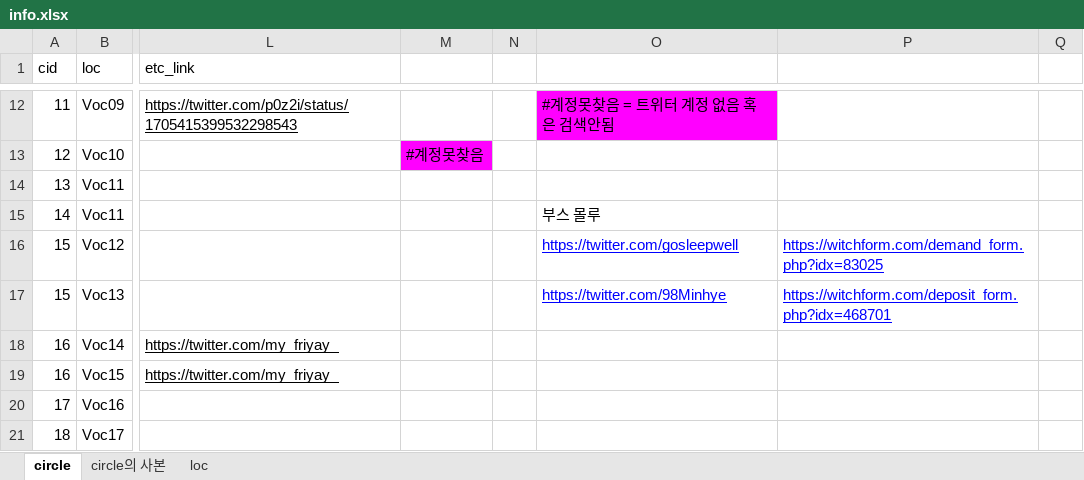
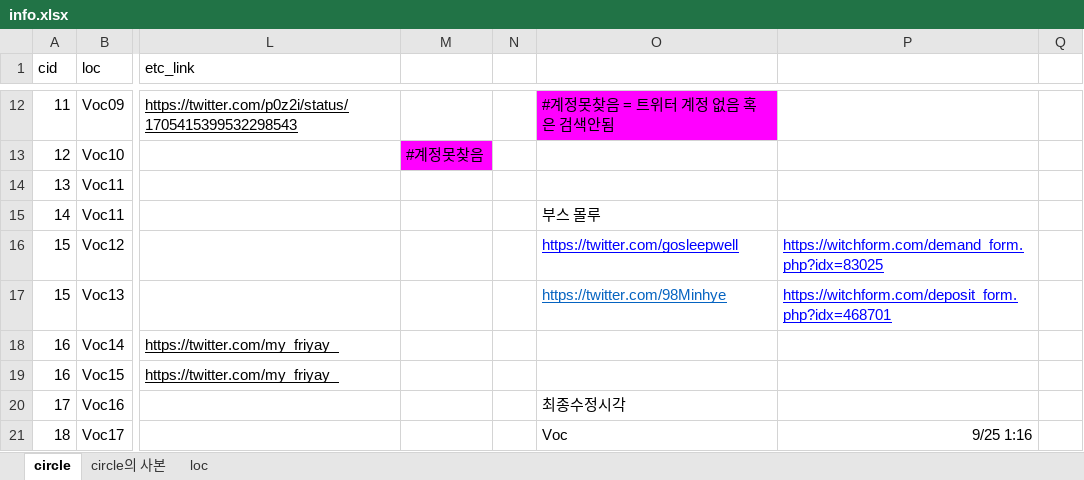
Before and after one commit to nutyworks/illustar, an Excel workbook: info.xlsx, sheet circle, drawn as a sheet; only a part is shown, gaps mark what is left out; values as stored, in another font and other column widths than the file's, no borders; charts and pictures not drawn; the diff covers the shown part only; the diff names each change by its address in the sheet, - before the commit and + after, or states it on an @@ line.

Commit message:
Renew data as of 21:16, Sep 26

```diff
--- a/info.xlsx (sheet circle)
+++ b/info.xlsx (sheet circle)
-O17 text colour: #0000FF
+O17 text colour: #0563C1
-O20: (empty)
+O20: 최종수정시각
-O21: (empty)
+O21: Voc
-P21: (empty)
+P21: 9/25 1:16
```
Also changed, not shown: 23 edited cells elsewhere in this sheet, 1 other file.
